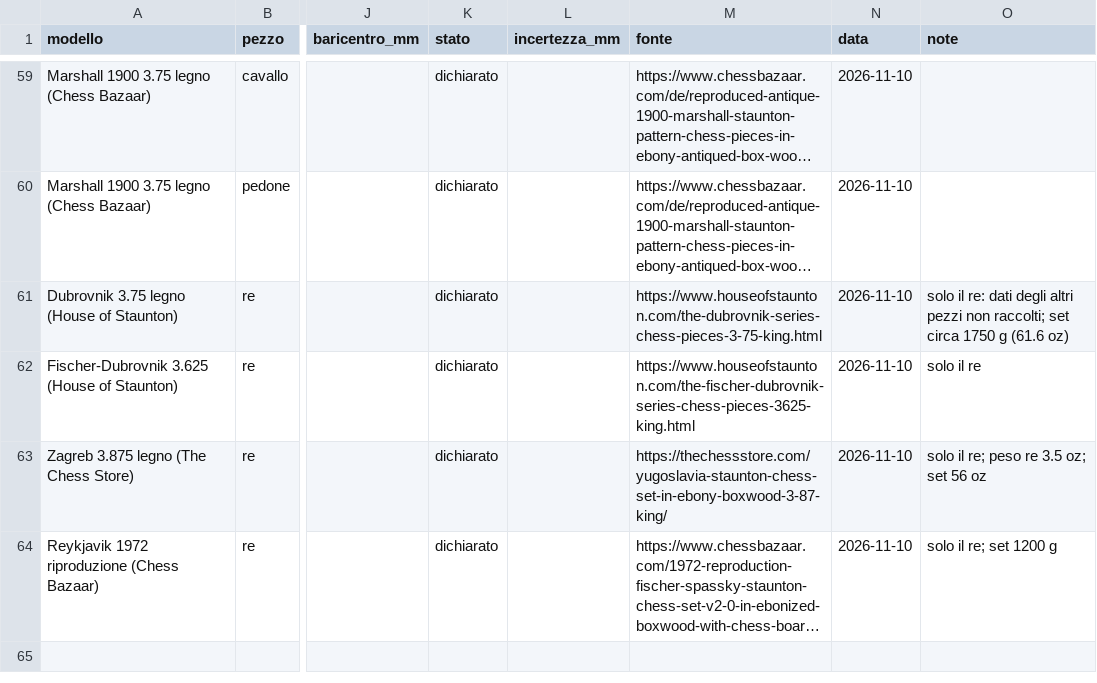
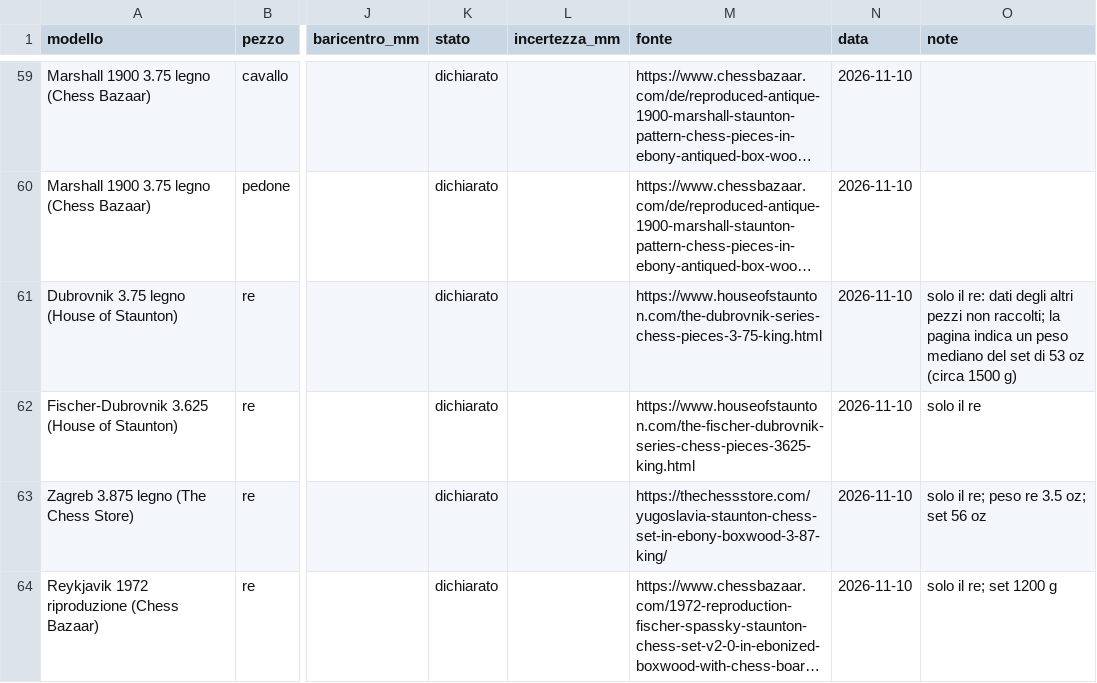
Before and after one commit to corvinofrancesco/guida-gravitazionale-pezzi, a CSV file: dati/misure_pezzi_torneo.csv, drawn as a sheet; only a part is shown, gaps mark what is left out; long unchanged cells end in …; the diff names each change by its address in the sheet, - before the commit and + after, or states it on an @@ line.

```diff
--- a/dati/misure_pezzi_torneo.csv
+++ b/dati/misure_pezzi_torneo.csv
-O61 (note): …non raccolti; set circa 1750 g (61.6 oz)
+O61 (note): …non raccolti; la pagina indica un peso mediano del set di 53 oz (circa 1500 g)
```
Also changed, not shown: dati/misure_pezzi_giganti.csv, 10 other files.
